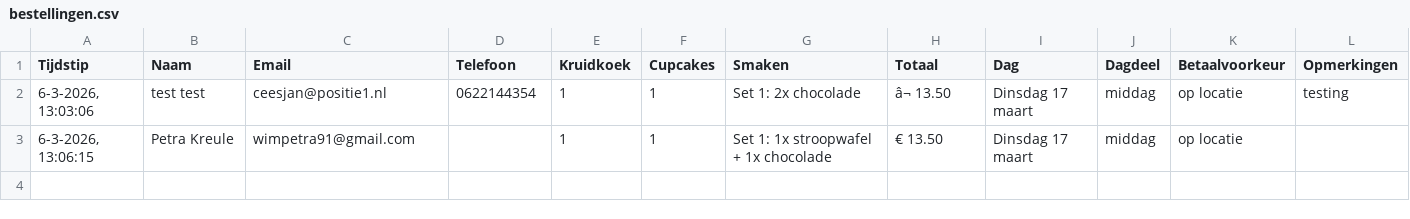
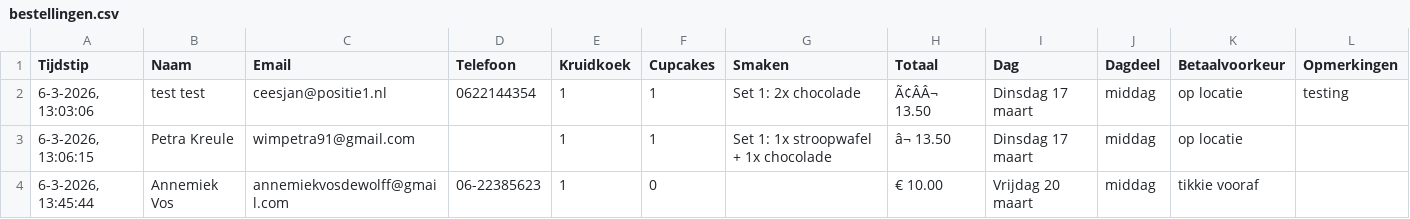
Before and after one commit to cjslabbekoorn-cmd/bakactie-Henco, a CSV file: bestellingen.csv, drawn as a sheet; the diff names each change by its address in the sheet, - before the commit and + after, or states it on an @@ line.

Commit message:
Nieuwe bestelling

```diff
--- a/bestellingen.csv
+++ b/bestellingen.csv
-H2 (Totaal): â¬ 13.50
+H2 (Totaal): Ã¢ÂÂ¬ 13.50
-H3 (Totaal): € 13.50
+H3 (Totaal): â¬ 13.50
+row 4: 6-3-2026, 13:45:44 | Annemiek Vos | annemiekvosdewolff@gmail.com | 06-22385623 | 1 | 0 |  | € 10.00 | Vrijdag 20 maart | middag | tikkie vooraf
```
